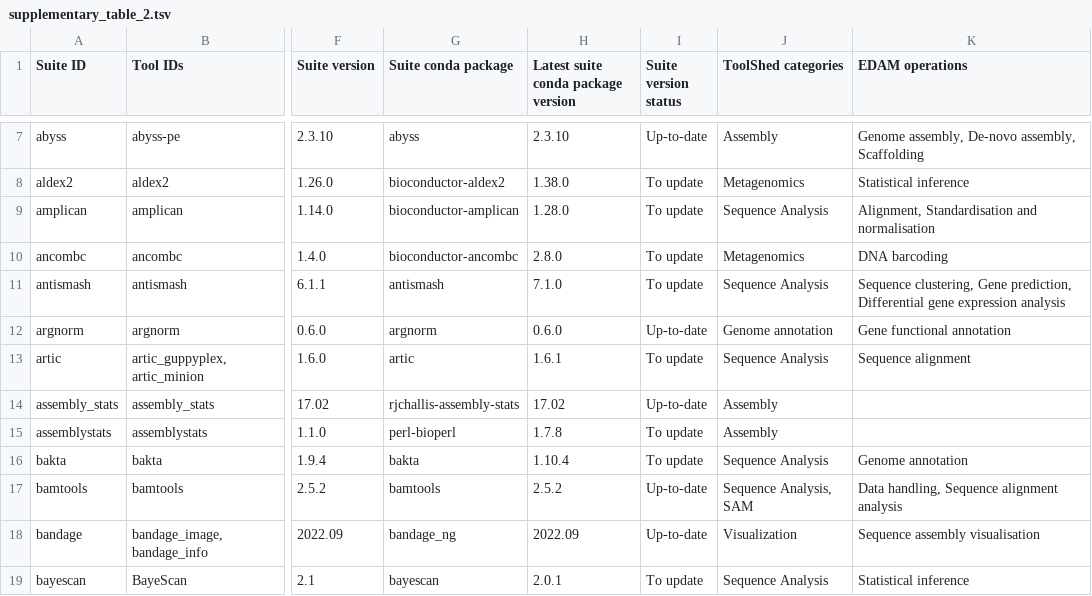
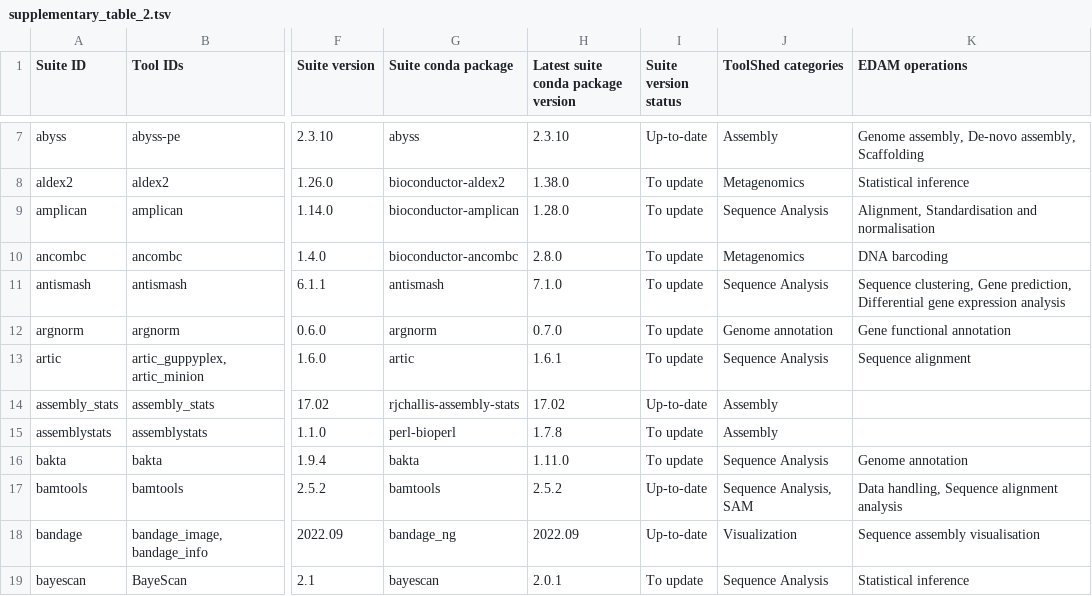
Before and after one commit to usegalaxy-eu/microgalaxy_paper_2025, a TSV file: docs/supplementary/supplementary_table_2.tsv, drawn as a sheet; only a part is shown, gaps mark what is left out; the diff covers the shown part only; the diff names each change by its address in the sheet, - before the commit and + after, or states it on an @@ line.

```diff
--- a/docs/supplementary/supplementary_table_2.tsv
+++ b/docs/supplementary/supplementary_table_2.tsv
-H12: 0.6.0
+H12: 0.7.0
-I12 (Suite version status): Up-to-date
+I12 (Suite version status): To update
-H16: 1.10.4
+H16: 1.11.0
```
Also changed, not shown: 25 edited cells elsewhere in this file, docs/supplementary/supplementary_table_4.tsv, 2 other files.
